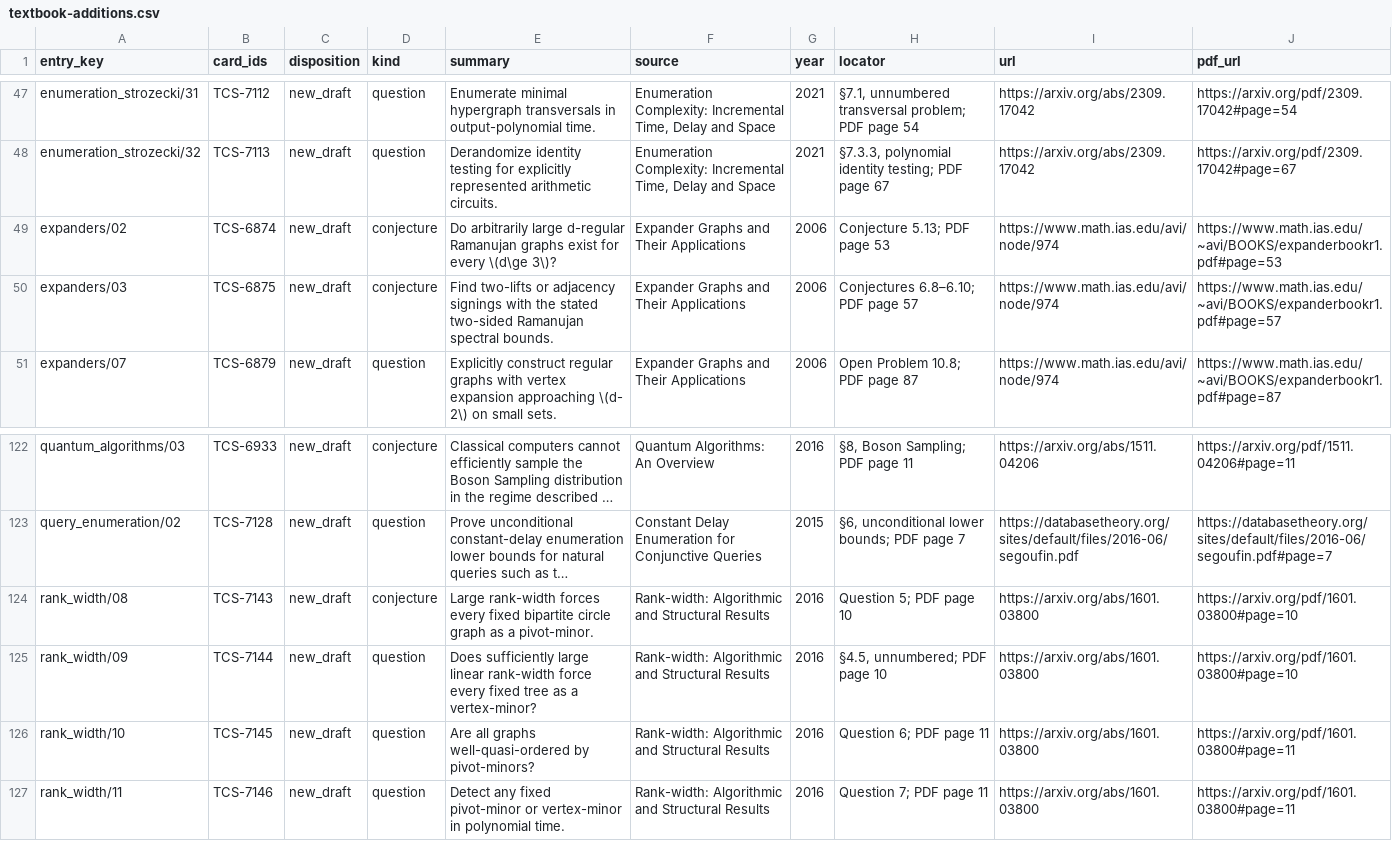
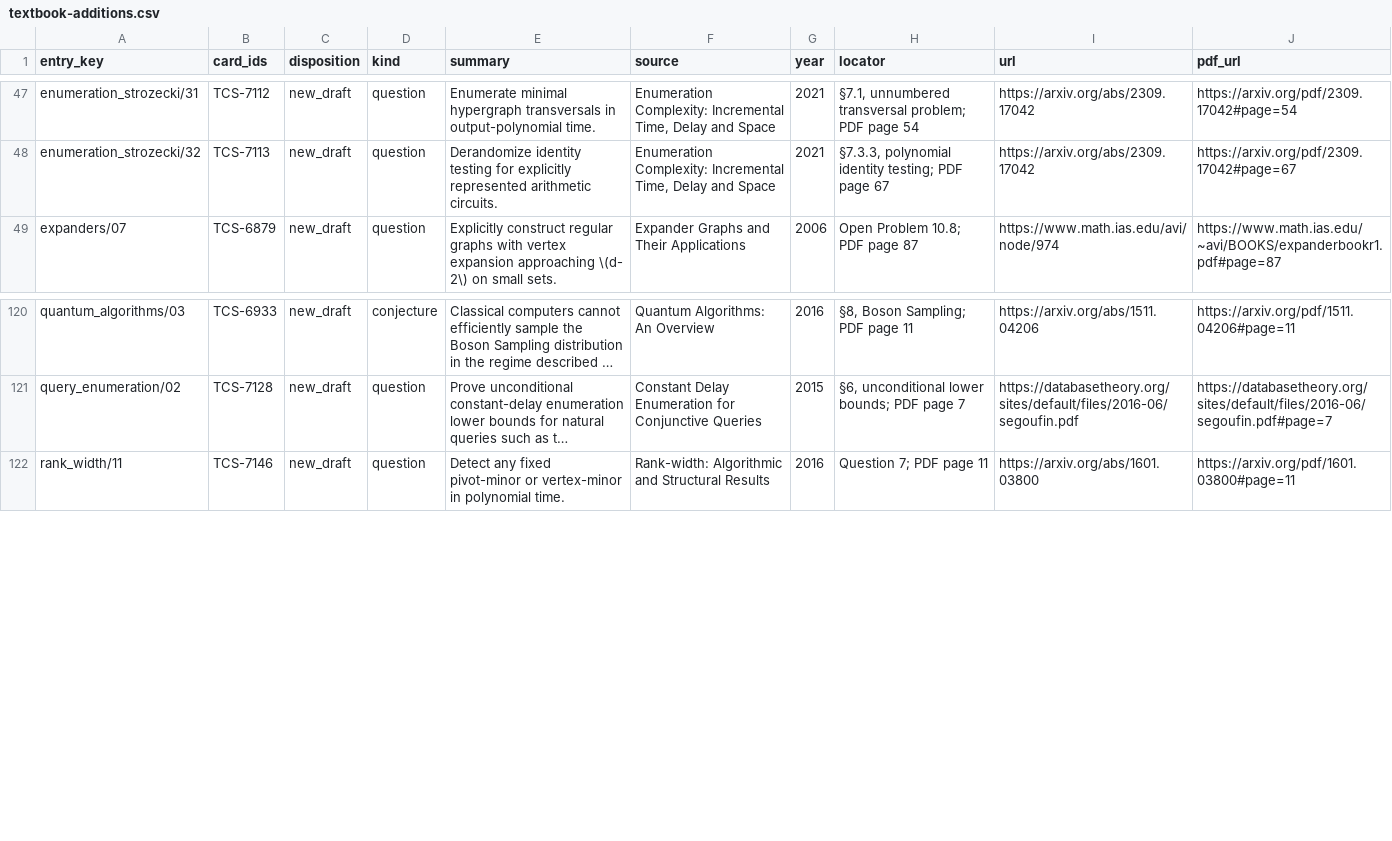
Before and after one commit to vaclavrozhon/atlas, a CSV file: textbook-additions.csv, drawn as a sheet; only a part is shown, gaps mark what is left out; long unchanged cells end in …; the diff names each change by its address in the sheet, - before the commit and + after, or states it on an @@ line.

```diff
--- a/textbook-additions.csv
+++ b/textbook-additions.csv
-row 49: expanders/02 | TCS-6874 | new_draft | conjecture | Do arbitrarily large d-regular Ramanujan graphs exist for every \(d\ge 3\)? | Expander Graphs and Their Applications | 2006 | Conjecture 5.13; PDF page 53 | https://www.math.ias.edu/avi/node/974 | https://www.math.ias.edu/~avi/BOOKS/expanderbookr1.pdf#page=53
-row 50: expanders/03 | TCS-6875 | new_draft | conjecture | Find two-lifts or adjacency signings with the stated two-sided Ramanujan spectral bounds. | Expander Graphs and Their Applications | 2006 | Conjectures 6.8–6.10; PDF page 57 | https://www.math.ias.edu/avi/node/974 | https://www.math.ias.edu/~avi/BOOKS/expanderbookr1.pdf#page=57
-row 124: rank_width/08 | TCS-7143 | new_draft | conjecture | Large rank-width forces every fixed bipartite circle graph as a pivot-minor. | Rank-width: Algorithmic and Structural Results | 2016 | Question 5; PDF page 10 | https://arxiv.org/abs/1601.03800 | https://arxiv.org/pdf/1601.03800#page=10
-row 125: rank_width/09 | TCS-7144 | new_draft | question | Does sufficiently large linear rank-width force every fixed tree as a vertex-minor? | Rank-width: Algorithmic and Structural Results | 2016 | §4.5, unnumbered; PDF page 10 | https://arxiv.org/abs/1601.03800 | https://arxiv.org/pdf/1601.03800#page=10
-row 126: rank_width/10 | TCS-7145 | new_draft | question | Are all graphs well-quasi-ordered by pivot-minors? | Rank-width: Algorithmic and Structural Results | 2016 | Question 6; PDF page 11 | https://arxiv.org/abs/1601.03800 | https://arxiv.org/pdf/1601.03800#page=11
```
Also changed, not shown: areas.csv, 17 other files.
